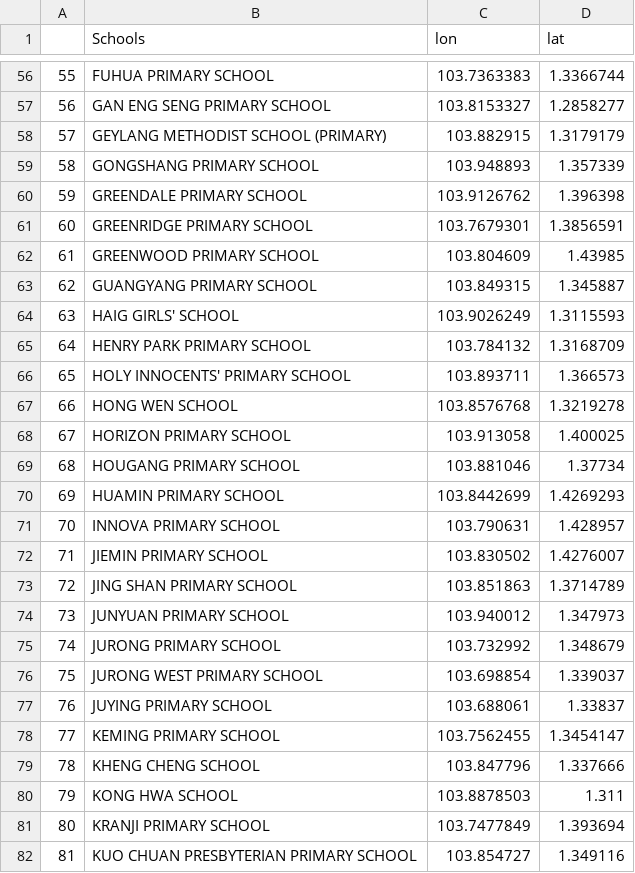
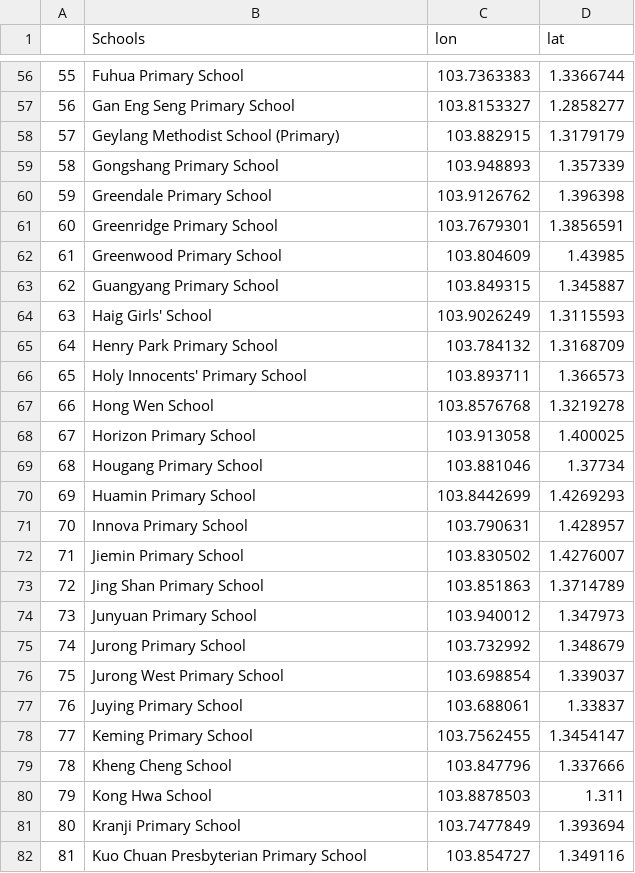
Before and after one commit to kevanchew96/bto, a CSV file: Primary Schools.csv, drawn as a sheet; only a part is shown, gaps mark what is left out; the diff covers the shown part only.

```diff
--- a/Primary Schools.csv
+++ b/Primary Schools.csv
@@ -56,27 +56,27 @@
-"55","FUHUA PRIMARY SCHOOL",103.7363383,1.3366744
-"56","GAN ENG SENG PRIMARY SCHOOL",103.8153327,1.2858277
-"57","GEYLANG METHODIST SCHOOL (PRIMARY)",103.882915,1.3179179
-"58","GONGSHANG PRIMARY SCHOOL",103.948893,1.357339
-"59","GREENDALE PRIMARY SCHOOL",103.9126762,1.396398
-"60","GREENRIDGE PRIMARY SCHOOL",103.7679301,1.3856591
-"61","GREENWOOD PRIMARY SCHOOL",103.804609,1.43985
-"62","GUANGYANG PRIMARY SCHOOL",103.849315,1.345887
-"63","HAIG GIRLS' SCHOOL",103.9026249,1.3115593
-"64","HENRY PARK PRIMARY SCHOOL",103.784132,1.3168709
-"65","HOLY INNOCENTS' PRIMARY SCHOOL",103.893711,1.366573
-"66","HONG WEN SCHOOL",103.8576768,1.3219278
-"67","HORIZON PRIMARY SCHOOL",103.913058,1.400025
-"68","HOUGANG PRIMARY SCHOOL",103.881046,1.37734
-"69","HUAMIN PRIMARY SCHOOL",103.8442699,1.4269293
-"70","INNOVA PRIMARY SCHOOL",103.790631,1.428957
-"71","JIEMIN PRIMARY SCHOOL",103.830502,1.4276007
-"72","JING SHAN PRIMARY SCHOOL",103.851863,1.3714789
-"73","JUNYUAN PRIMARY SCHOOL",103.940012,1.347973
-"74","JURONG PRIMARY SCHOOL",103.732992,1.348679
-"75","JURONG WEST PRIMARY SCHOOL",103.698854,1.339037
-"76","JUYING PRIMARY SCHOOL",103.688061,1.33837
-"77","KEMING PRIMARY SCHOOL",103.7562455,1.3454147
-"78","KHENG CHENG SCHOOL",103.847796,1.337666
-"79","KONG HWA SCHOOL",103.8878503,1.311
-"80","KRANJI PRIMARY SCHOOL",103.7477849,1.393694
-"81","KUO CHUAN PRESBYTERIAN PRIMARY SCHOOL",103.854727,1.349116
+55,Fuhua Primary School,103.7363383,1.3366744
+56,Gan Eng Seng Primary School,103.8153327,1.2858277
+57,Geylang Methodist School (Primary),103.882915,1.3179179
+58,Gongshang Primary School,103.948893,1.357339
+59,Greendale Primary School,103.9126762,1.396398
+60,Greenridge Primary School,103.7679301,1.3856591
+61,Greenwood Primary School,103.804609,1.43985
+62,Guangyang Primary School,103.849315,1.345887
+63,Haig Girls' School,103.9026249,1.3115593
+64,Henry Park Primary School,103.784132,1.3168709
+65,Holy Innocents' Primary School,103.893711,1.366573
+66,Hong Wen School,103.8576768,1.3219278
+67,Horizon Primary School,103.913058,1.400025
+68,Hougang Primary School,103.881046,1.37734
+69,Huamin Primary School,103.8442699,1.4269293
+70,Innova Primary School,103.790631,1.428957
+71,Jiemin Primary School,103.830502,1.4276007
+72,Jing Shan Primary School,103.851863,1.3714789
+73,Junyuan Primary School,103.940012,1.347973
+74,Jurong Primary School,103.732992,1.348679
+75,Jurong West Primary School,103.698854,1.339037
+76,Juying Primary School,103.688061,1.33837
+77,Keming Primary School,103.7562455,1.3454147
+78,Kheng Cheng School,103.847796,1.337666
+79,Kong Hwa School,103.8878503,1.311
+80,Kranji Primary School,103.7477849,1.393694
+81,Kuo Chuan Presbyterian Primary School,103.854727,1.349116
```
Also changed, not shown: 157 edited cells elsewhere in this file, 2 other files.
